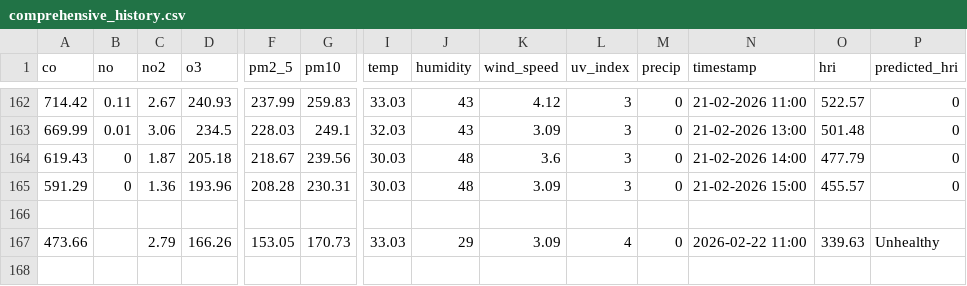
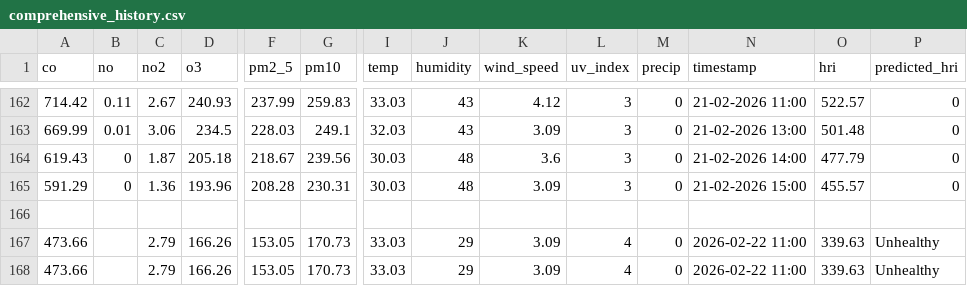
Before and after one commit to Sims9218/Automated-Health-Insight-Engine, a CSV file: data/comprehensive_history.csv, drawn as a sheet; only a part is shown, gaps mark what is left out; rows hold the shown columns only; the diff names each change by its address in the sheet, - before the commit and + after, or states it on an @@ line.

Commit message:
Automated Data Fetch & Forecast Update [skip ci]

```diff
--- a/data/comprehensive_history.csv
+++ b/data/comprehensive_history.csv
+row 168: 473.66 |  | 2.79 | 166.26 | 153.05 | 170.73 | 33.03 | 29 | 3.09 | 4 | 0 | 2026-02-22 11:00 | 339.63 | Unhealthy
```
